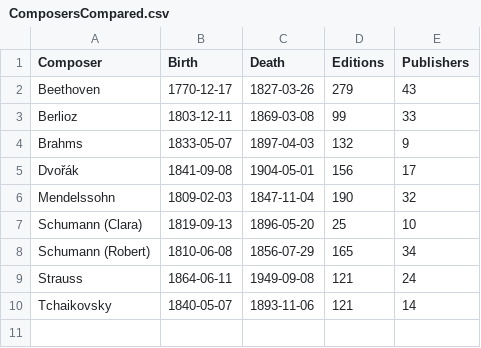
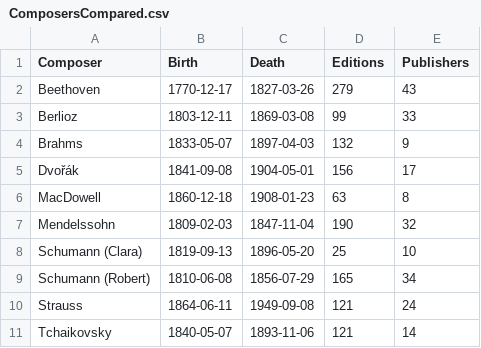
Before and after one commit to dstrykowski/visualguide, a CSV file: ComposersCompared.csv, drawn as a sheet.

```diff
--- a/ComposersCompared.csv
+++ b/ComposersCompared.csv
@@ -5,2 +5,3 @@ Brahms,1833-05-07,1897-04-03,132,9
 Dvořák,1841-09-08,1904-05-01,156,17
+MacDowell,1860-12-18,1908-01-23,63,8
 Mendelssohn,1809-02-03,1847-11-04,190,32
```
Also changed, not shown: ComposerPublishers.csv, 3 other files.
